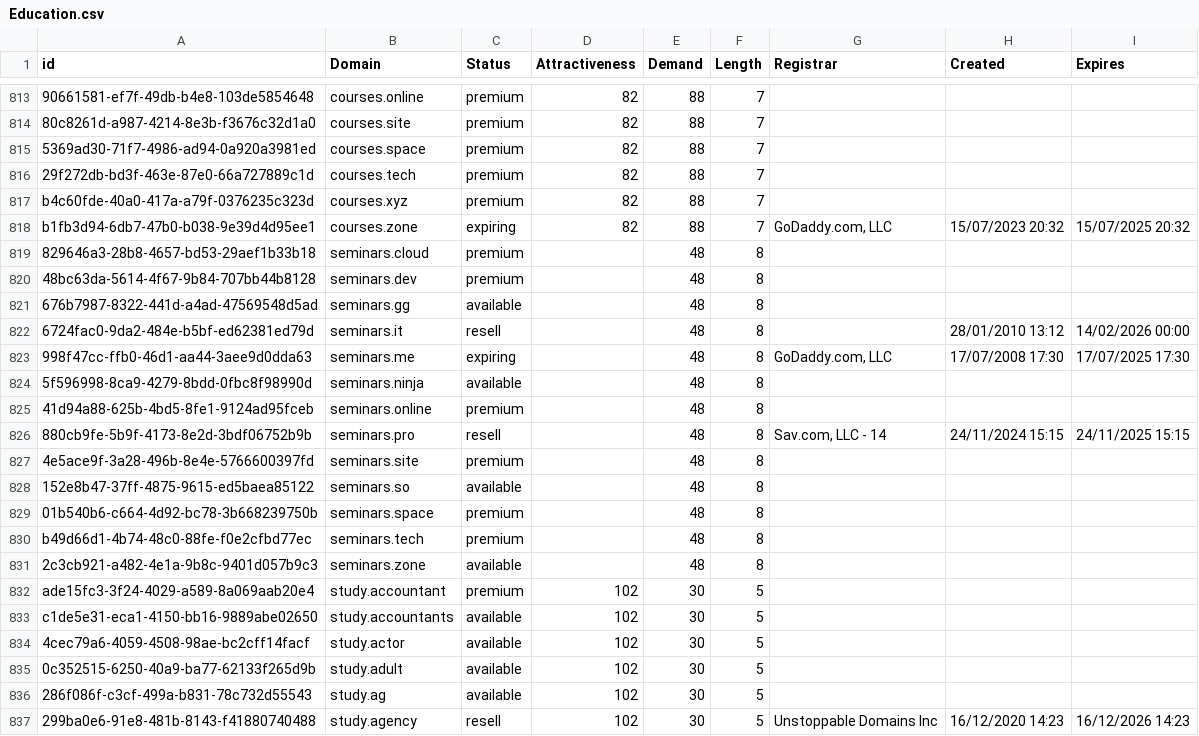
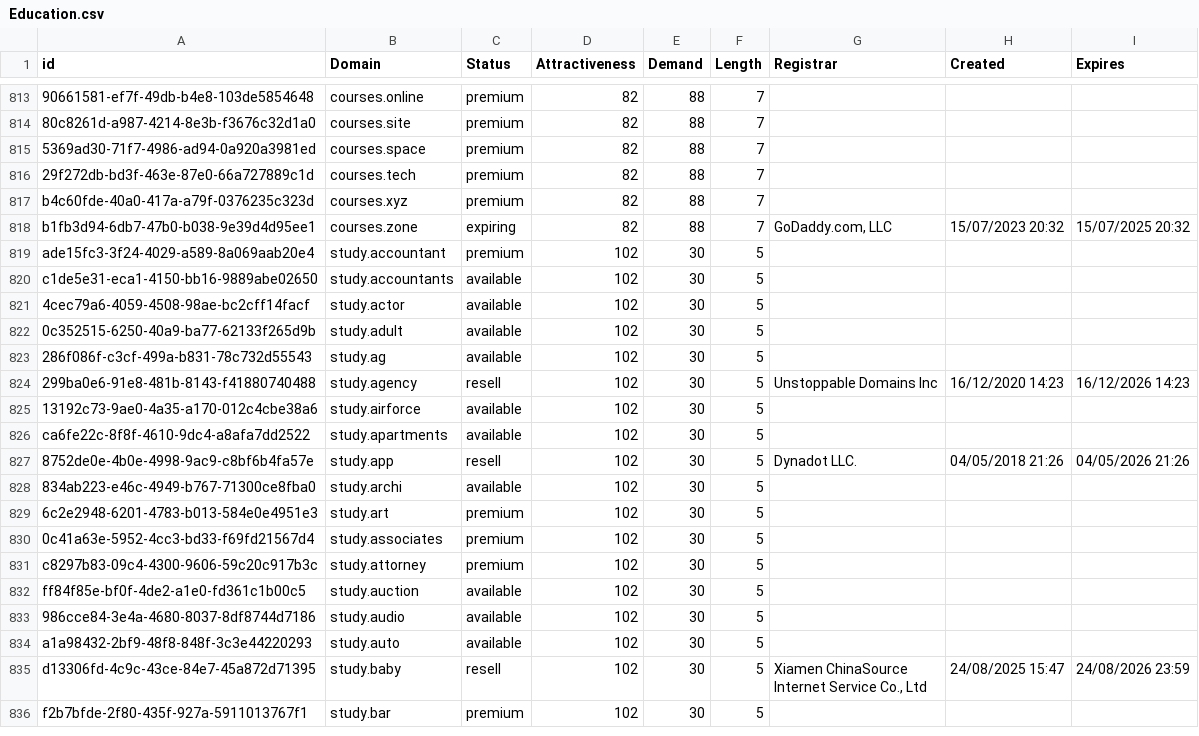
Before and after one commit to UniqueDomains/education-oneword-domains, a CSV file: Education.csv, drawn as a sheet; only a part is shown, gaps mark what is left out; the shorter side is filled out with more unchanged rows; removed rows and columns are numbered as before the commit, all else as after; the diff covers the shown part only; the diff names each change by its address in the sheet, - before the commit and + after, or states it on an @@ line.

```diff
--- a/Education.csv
+++ b/Education.csv
-row 819: 829646a3-28b8-4657-bd53-29aef1b33b18 | seminars.cloud | premium |  | 48 | 8
-row 820: 48bc63da-5614-4f67-9b84-707bb44b8128 | seminars.dev | premium |  | 48 | 8
-row 821: 676b7987-8322-441d-a4ad-47569548d5ad | seminars.gg | available |  | 48 | 8
-row 822: 6724fac0-9da2-484e-b5bf-ed62381ed79d | seminars.it | resell |  | 48 | 8 |  | 28/01/2010 13:12 | 14/02/2026 00:00
-row 823: 998f47cc-ffb0-46d1-aa44-3aee9d0dda63 | seminars.me | expiring |  | 48 | 8 | GoDaddy.com, LLC | 17/07/2008 17:30 | 17/07/2025 17:30
-row 824: 5f596998-8ca9-4279-8bdd-0fbc8f98990d | seminars.ninja | available |  | 48 | 8
-row 825: 41d94a88-625b-4bd5-8fe1-9124ad95fceb | seminars.online | premium |  | 48 | 8
-row 826: 880cb9fe-5b9f-4173-8e2d-3bdf06752b9b | seminars.pro | resell |  | 48 | 8 | Sav.com, LLC - 14 | 24/11/2024 15:15 | 24/11/2025 15:15
-row 827: 4e5ace9f-3a28-496b-8e4e-5766600397fd | seminars.site | premium |  | 48 | 8
-row 828: 152e8b47-37ff-4875-9615-ed5baea85122 | seminars.so | available |  | 48 | 8
-row 829: 01b540b6-c664-4d92-bc78-3b668239750b | seminars.space | premium |  | 48 | 8
-row 830: b49d66d1-4b74-48c0-88fe-f0e2cfbd77ec | seminars.tech | premium |  | 48 | 8
-row 831: 2c3cb921-a482-4e1a-9b8c-9401d057b9c3 | seminars.zone | available |  | 48 | 8
```
Also changed, not shown: 13 added rows and 23 moved rows elsewhere in this file, 2 other files.
